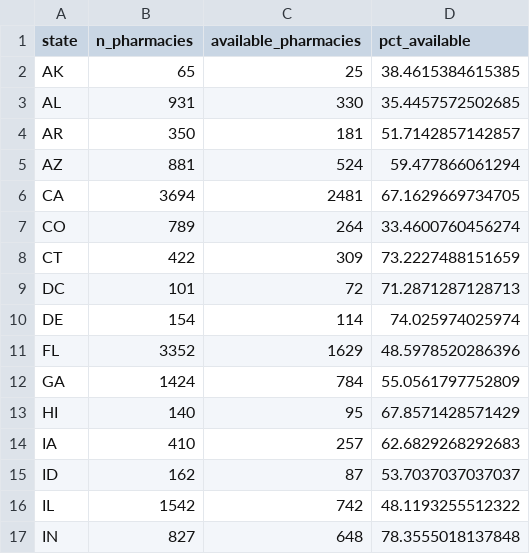
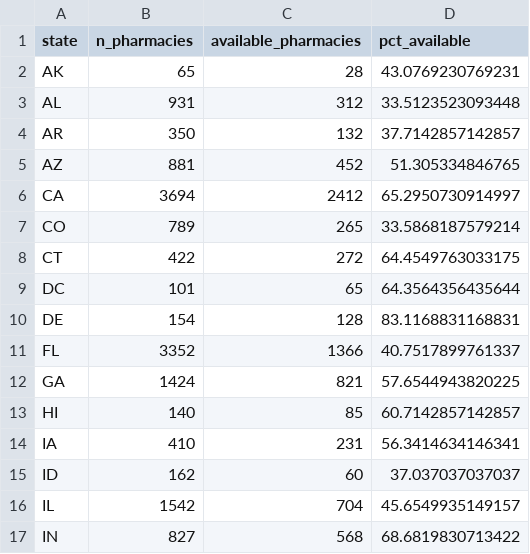
Before and after one commit to bhrenton/cdc-vaccination-data, a CSV file: vaccine_spotter_states.csv, drawn as a sheet; only a part is shown; the diff covers the shown part only.

Commit message:
Latest data: Thu Jul 22 00:52:49 UTC 2021

```diff
--- a/vaccine_spotter_states.csv
+++ b/vaccine_spotter_states.csv
@@ -1,17 +1,17 @@
 "state","n_pharmacies","available_pharmacies","pct_available"
-"AK",65,25,38.4615384615385
-"AL",931,330,35.4457572502685
-"AR",350,181,51.7142857142857
-"AZ",881,524,59.477866061294
-"CA",3694,2481,67.1629669734705
-"CO",789,264,33.4600760456274
-"CT",422,309,73.2227488151659
-"DC",101,72,71.2871287128713
-"DE",154,114,74.025974025974
-"FL",3352,1629,48.5978520286396
-"GA",1424,784,55.0561797752809
-"HI",140,95,67.8571428571429
-"IA",410,257,62.6829268292683
-"ID",162,87,53.7037037037037
-"IL",1542,742,48.1193255512322
-"IN",827,648,78.3555018137848
+"AK",65,28,43.0769230769231
+"AL",931,312,33.5123523093448
+"AR",350,132,37.7142857142857
+"AZ",881,452,51.305334846765
+"CA",3694,2412,65.2950730914997
+"CO",789,265,33.5868187579214
+"CT",422,272,64.4549763033175
+"DC",101,65,64.3564356435644
+"DE",154,128,83.1168831168831
+"FL",3352,1366,40.7517899761337
+"GA",1424,821,57.6544943820225
+"HI",140,85,60.7142857142857
+"IA",410,231,56.3414634146341
+"ID",162,60,37.037037037037
+"IL",1542,704,45.6549935149157
+"IN",827,568,68.6819830713422
```
Also changed, not shown: 64 edited cells elsewhere in this file, 1 other file.
